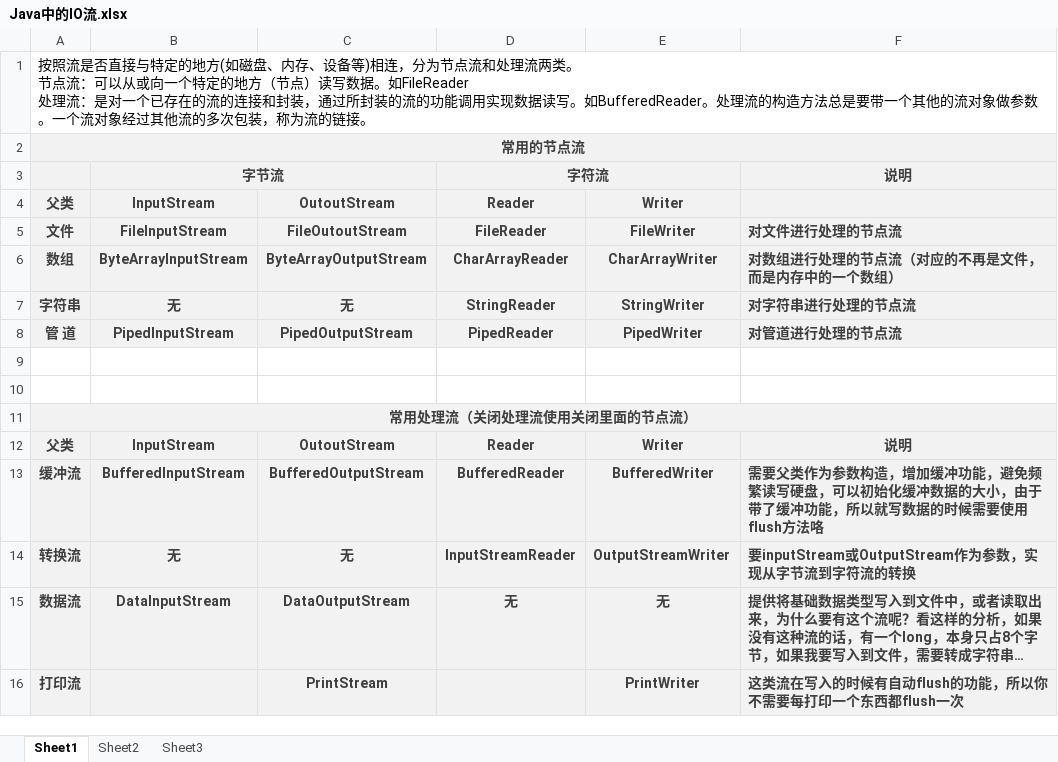
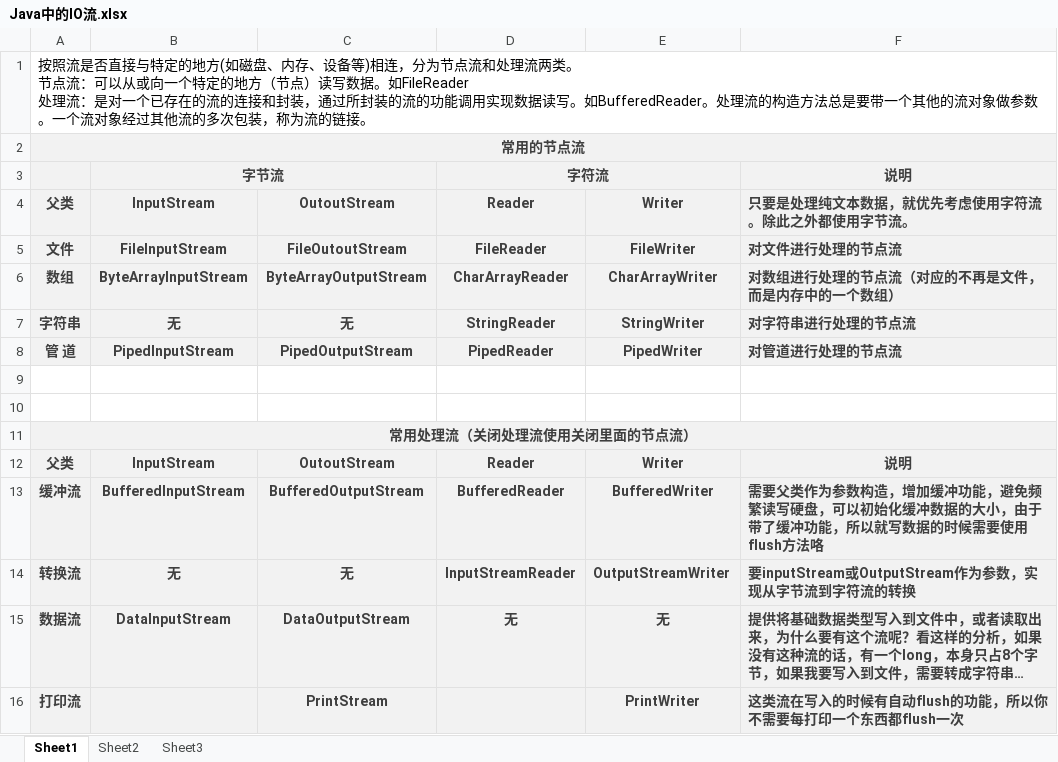
Before and after one commit to apple006/java-code, an Excel workbook: basicKnowledge/src/com/xdc/basic/api/java4android/io/Java中的IO流.xlsx, sheet Sheet1, drawn as a sheet; long unchanged cells end in …; values as stored, in another font and other column widths than the file's, no borders; the diff names each change by its address in the sheet, - before the commit and + after, or states it on an @@ line.

Commit message:
Java中的IO流

```diff
--- a/basicKnowledge/src/com/xdc/basic/api/java4android/io/Java中的IO流.xlsx (sheet Sheet1)
+++ b/basicKnowledge/src/com/xdc/basic/api/java4android/io/Java中的IO流.xlsx (sheet Sheet1)
-F4: (empty)
+F4: 只要是处理纯文本数据，就优先考虑使用字符流。除此之外都使用字节流。
```
